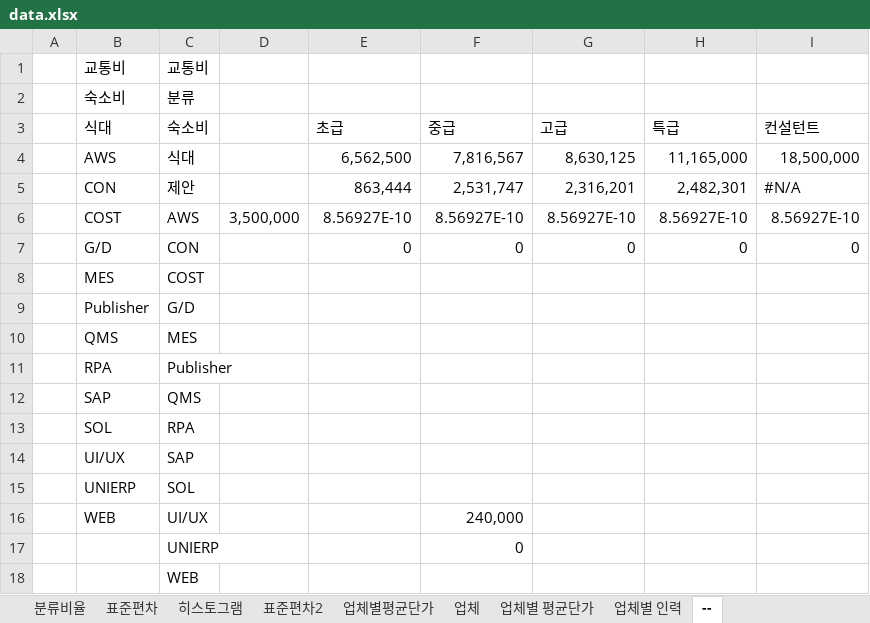
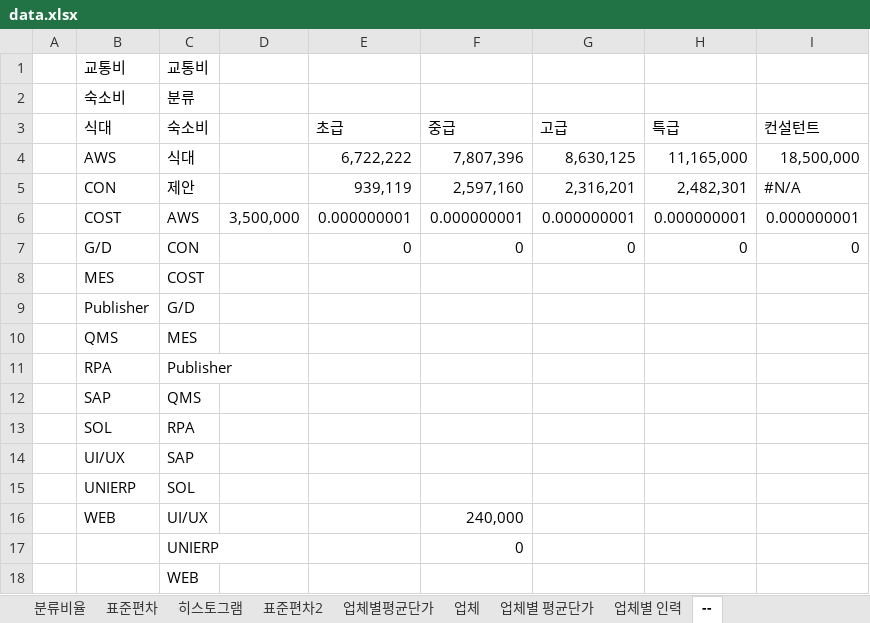
Before and after one commit to HANSOLPNSIT/HANSOL-PNS, an Excel workbook: data.xlsx, sheet --, drawn as a sheet; values as stored, in another font and other column widths than the file's, no borders; charts and pictures not drawn; the diff names each change by its address in the sheet, - before the commit and + after, or states it on an @@ line.

```diff
--- a/data.xlsx (sheet --)
+++ b/data.xlsx (sheet --)
-E4 (초급): 6,562,500
+E4 (초급): 6,722,222
-F4 (중급): 7,816,567
+F4 (중급): 7,807,396
-E5 (초급): 863,444
+E5 (초급): 939,119
-F5 (중급): 2,531,747
+F5 (중급): 2,597,160
-E6 (초급): 8.56927E-10
+E6 (초급): 0.000000001
-F6 (중급): 8.56927E-10
+F6 (중급): 0.000000001
-G6 (고급): 8.56927E-10
+G6 (고급): 0.000000001
-H6 (특급): 8.56927E-10
+H6 (특급): 0.000000001
-I6 (컨설턴트): 8.56927E-10
+I6 (컨설턴트): 0.000000001
```
Also changed, not shown: sheet 업체별평균단가, sheet 히스토그램, sheet SW기술자평균임금, sheet 외주용역, charts or pictures.
